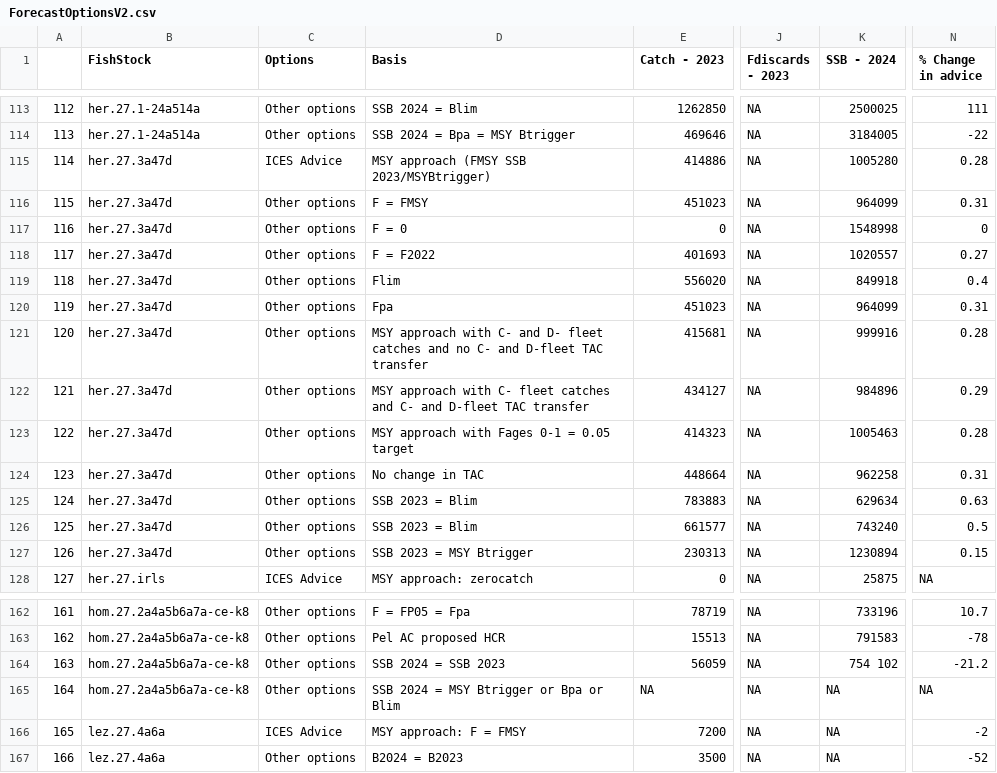
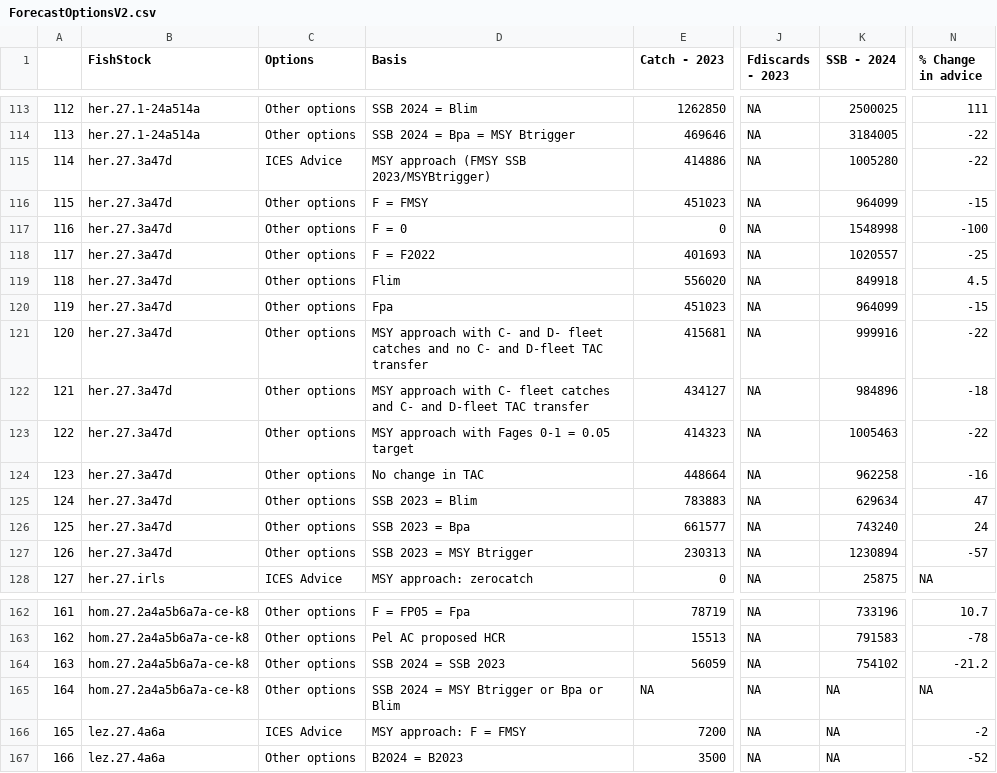
Before and after one commit to IrishMarineInstitute/digital-stockbook, a CSV file: ForecastOptionsV2.csv, drawn as a sheet; only a part is shown, gaps mark what is left out; the diff covers the shown part only; the diff names each change by its address in the sheet, - before the commit and + after, or states it on an @@ line.

```diff
--- a/ForecastOptionsV2.csv
+++ b/ForecastOptionsV2.csv
-N115 (% Change in advice): 0.28
+N115 (% Change in advice): -22
-N116 (% Change in advice): 0.31
+N116 (% Change in advice): -15
-N117 (% Change in advice): 0
+N117 (% Change in advice): -100
-N118 (% Change in advice): 0.27
+N118 (% Change in advice): -25
-N119 (% Change in advice): 0.4
+N119 (% Change in advice): 4.5
-N120 (% Change in advice): 0.31
+N120 (% Change in advice): -15
-N121 (% Change in advice): 0.28
+N121 (% Change in advice): -22
-N122 (% Change in advice): 0.29
+N122 (% Change in advice): -18
-N123 (% Change in advice): 0.28
+N123 (% Change in advice): -22
-N124 (% Change in advice): 0.31
+N124 (% Change in advice): -16
-N125 (% Change in advice): 0.63
+N125 (% Change in advice): 47
-D126 (Basis): SSB 2023 = Blim
+D126 (Basis): SSB 2023 = Bpa
-N126 (% Change in advice): 0.5
+N126 (% Change in advice): 24
-N127 (% Change in advice): 0.15
+N127 (% Change in advice): -57
-K164 (SSB - 2024): 754 102
+K164 (SSB - 2024): 754102
```
Also changed, not shown: 13 edited cells elsewhere in this file, 7 other files.
